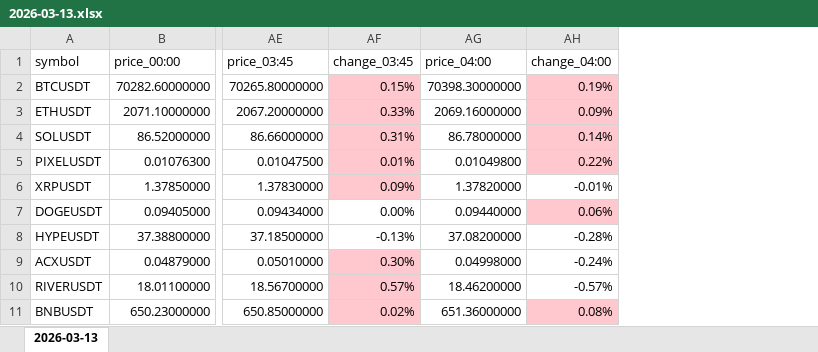
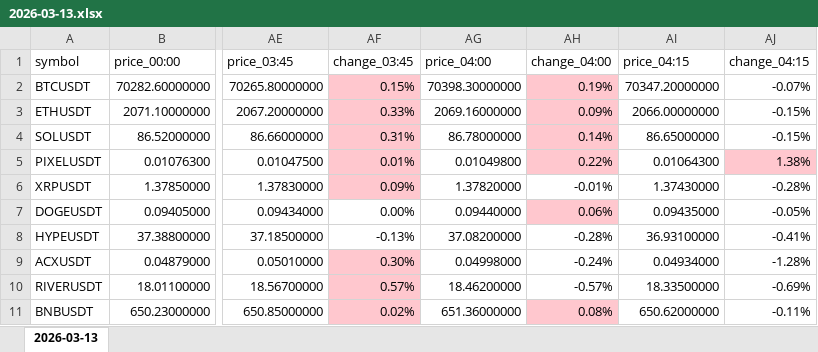
Before and after one commit to smallocean43658/binance-usdt-perpetual-data, an Excel workbook: records/weeks/2026-03-09_2026-03-15/2026-03-13.xlsx, sheet 2026-03-13, drawn as a sheet; only a part is shown, gaps mark what is left out; values as stored, in another font and other column widths than the file's, no borders; the diff names each change by its address in the sheet, - before the commit and + after, or states it on an @@ line.

Commit message:
chore:data update Binance USDT perpetual Excel files

```diff
--- a/records/weeks/2026-03-09_2026-03-15/2026-03-13.xlsx (sheet 2026-03-13)
+++ b/records/weeks/2026-03-09_2026-03-15/2026-03-13.xlsx (sheet 2026-03-13)
+column AI (price_04:15), rows 2-11: 70347.20000000 | 2066.00000000 | 86.65000000 | 0.01064300 | 1.37430000 | 0.09435000 | 36.93100000 | 0.04934000 | 18.33500000 | 650.62000000
+column AJ (change_04:15), rows 2-11: -0.07% | -0.15% | -0.15% | 1.38% | -0.28% | -0.05% | -0.41% | -1.28% | -0.69% | -0.11%
```
Also changed, not shown: 1 other file.
